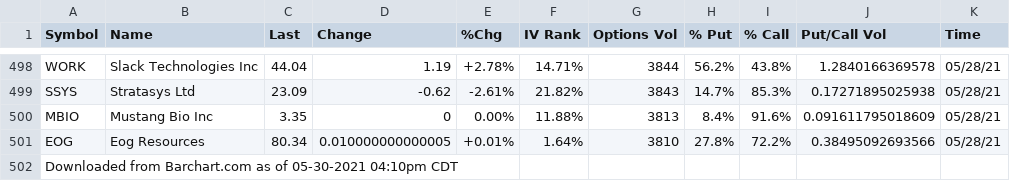
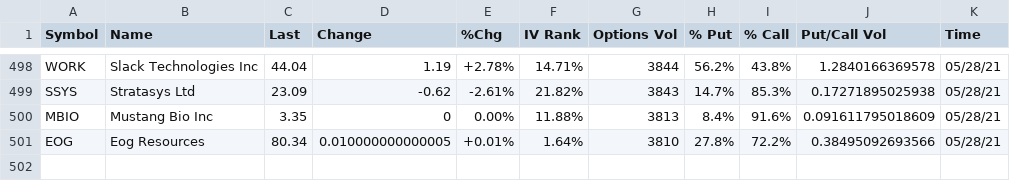
Before and after one commit to hitenzin/qc, a CSV file: most-active-options-05-30-2021.csv, drawn as a sheet; only a part is shown, gaps mark what is left out; the diff names each change by its address in the sheet, - before the commit and + after, or states it on an @@ line.

Commit message:
Update most-active-options-05-30-2021.csv

```diff
--- a/most-active-options-05-30-2021.csv
+++ b/most-active-options-05-30-2021.csv
-row 502: Downloaded from Barchart.com as of 05-30-2021 04:10pm CDT
```
